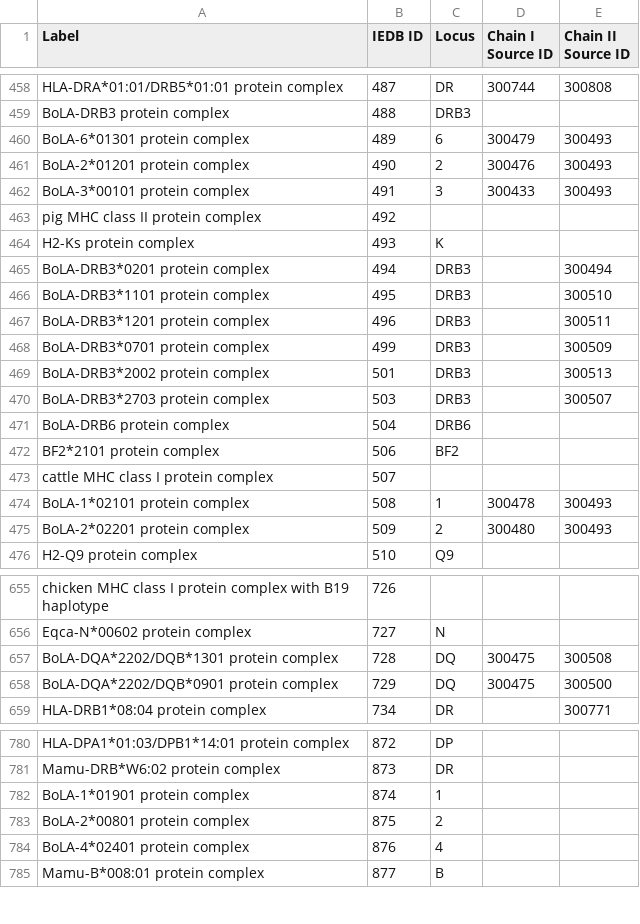
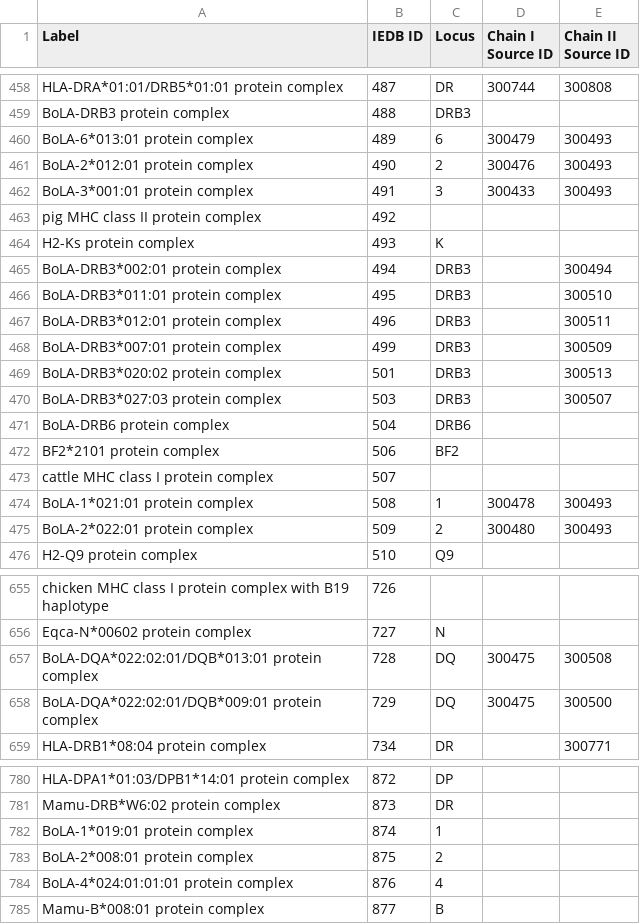
Before and after one commit to IEDB/MRO, a TSV file: iedb/iedb.tsv, drawn as a sheet; only a part is shown, gaps mark what is left out; the diff covers the shown part only.

```diff
--- a/iedb/iedb.tsv
+++ b/iedb/iedb.tsv
@@ -459,13 +459,13 @@ HLA-DRA*01:01/DRB5*01:01 protein complex	487	DR	300744	300808
 BoLA-DRB3 protein complex	488	DRB3		
-BoLA-6*01301 protein complex	489	6	300479	300493
-BoLA-2*01201 protein complex	490	2	300476	300493
-BoLA-3*00101 protein complex	491	3	300433	300493
+BoLA-6*013:01 protein complex	489	6	300479	300493
+BoLA-2*012:01 protein complex	490	2	300476	300493
+BoLA-3*001:01 protein complex	491	3	300433	300493
 pig MHC class II protein complex	492			
 H2-Ks protein complex	493	K		
-BoLA-DRB3*0201 protein complex	494	DRB3		300494
-BoLA-DRB3*1101 protein complex	495	DRB3		300510
-BoLA-DRB3*1201 protein complex	496	DRB3		300511
-BoLA-DRB3*0701 protein complex	499	DRB3		300509
-BoLA-DRB3*2002 protein complex	501	DRB3		300513
-BoLA-DRB3*2703 protein complex	503	DRB3		300507
+BoLA-DRB3*002:01 protein complex	494	DRB3		300494
+BoLA-DRB3*011:01 protein complex	495	DRB3		300510
+BoLA-DRB3*012:01 protein complex	496	DRB3		300511
+BoLA-DRB3*007:01 protein complex	499	DRB3		300509
+BoLA-DRB3*020:02 protein complex	501	DRB3		300513
+BoLA-DRB3*027:03 protein complex	503	DRB3		300507
 BoLA-DRB6 protein complex	504	DRB6		
@@ -473,4 +473,4 @@ BF2*2101 protein complex	506	BF2
 cattle MHC class I protein complex	507			
-BoLA-1*02101 protein complex	508	1	300478	300493
-BoLA-2*02201 protein complex	509	2	300480	300493
+BoLA-1*021:01 protein complex	508	1	300478	300493
+BoLA-2*022:01 protein complex	509	2	300480	300493
 H2-Q9 protein complex	510	Q9		
@@ -656,4 +656,4 @@ chicken MHC class I protein complex with B19 haplotype	726
 Eqca-N*00602 protein complex	727	N		
-BoLA-DQA*2202/DQB*1301 protein complex	728	DQ	300475	300508
-BoLA-DQA*2202/DQB*0901 protein complex	729	DQ	300475	300500
+BoLA-DQA*022:02:01/DQB*013:01 protein complex	728	DQ	300475	300508
+BoLA-DQA*022:02:01/DQB*009:01 protein complex	729	DQ	300475	300500
 HLA-DRB1*08:04 protein complex	734	DR		300771
@@ -781,5 +781,5 @@ HLA-DPA1*01:03/DPB1*14:01 protein complex	872	DP
 Mamu-DRB*W6:02 protein complex	873	DR		
-BoLA-1*01901 protein complex	874	1		
-BoLA-2*00801 protein complex	875	2		
-BoLA-4*02401 protein complex	876	4		
+BoLA-1*019:01 protein complex	874	1		
+BoLA-2*008:01 protein complex	875	2		
+BoLA-4*024:01:01:01 protein complex	876	4		
 Mamu-B*008:01 protein complex	877	B		
```
Also changed, not shown: 10 added rows and 21 edited cells elsewhere in this file, iedb/mhc_allele_restriction.tsv, 7 other files.
